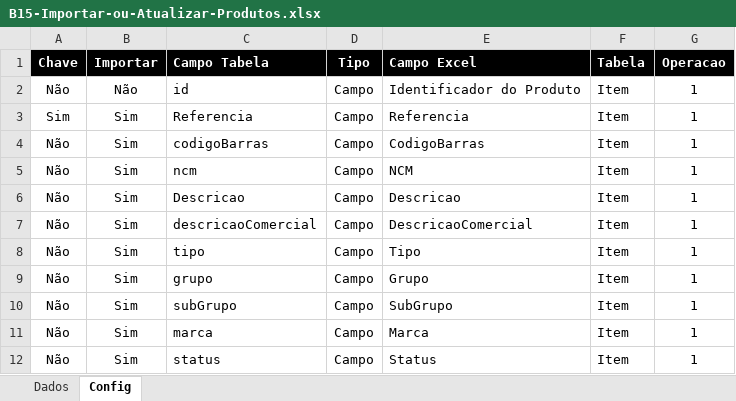
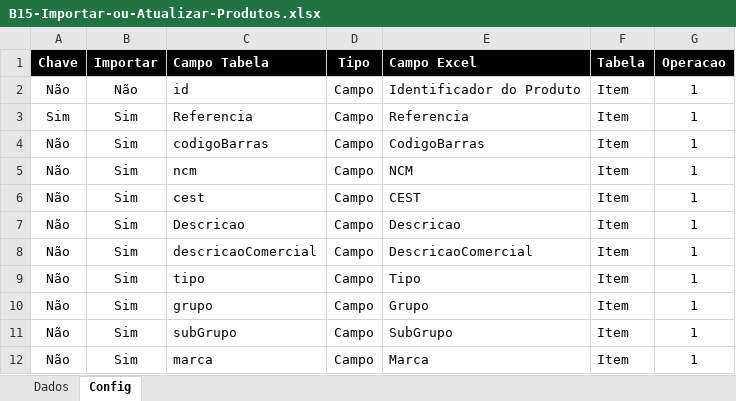
Before and after one commit to GeeksB15/app-b15-public, an Excel workbook: public/statics/downloads/B15-Importar-ou-Atualizar-Produtos.xlsx, sheet Config, drawn as a sheet; only a part is shown; the shorter side is filled out with more unchanged rows; values as stored, in another font and other column widths than the file's, no borders; the diff names each change by its address in the sheet, - before the commit and + after, or states it on an @@ line.

```diff
--- a/public/statics/downloads/B15-Importar-ou-Atualizar-Produtos.xlsx (sheet Config)
+++ b/public/statics/downloads/B15-Importar-ou-Atualizar-Produtos.xlsx (sheet Config)
+row 6: Não | Sim | cest | Campo | CEST | Item | 1
```
Also changed, not shown: sheet Dados, 7 other files.
